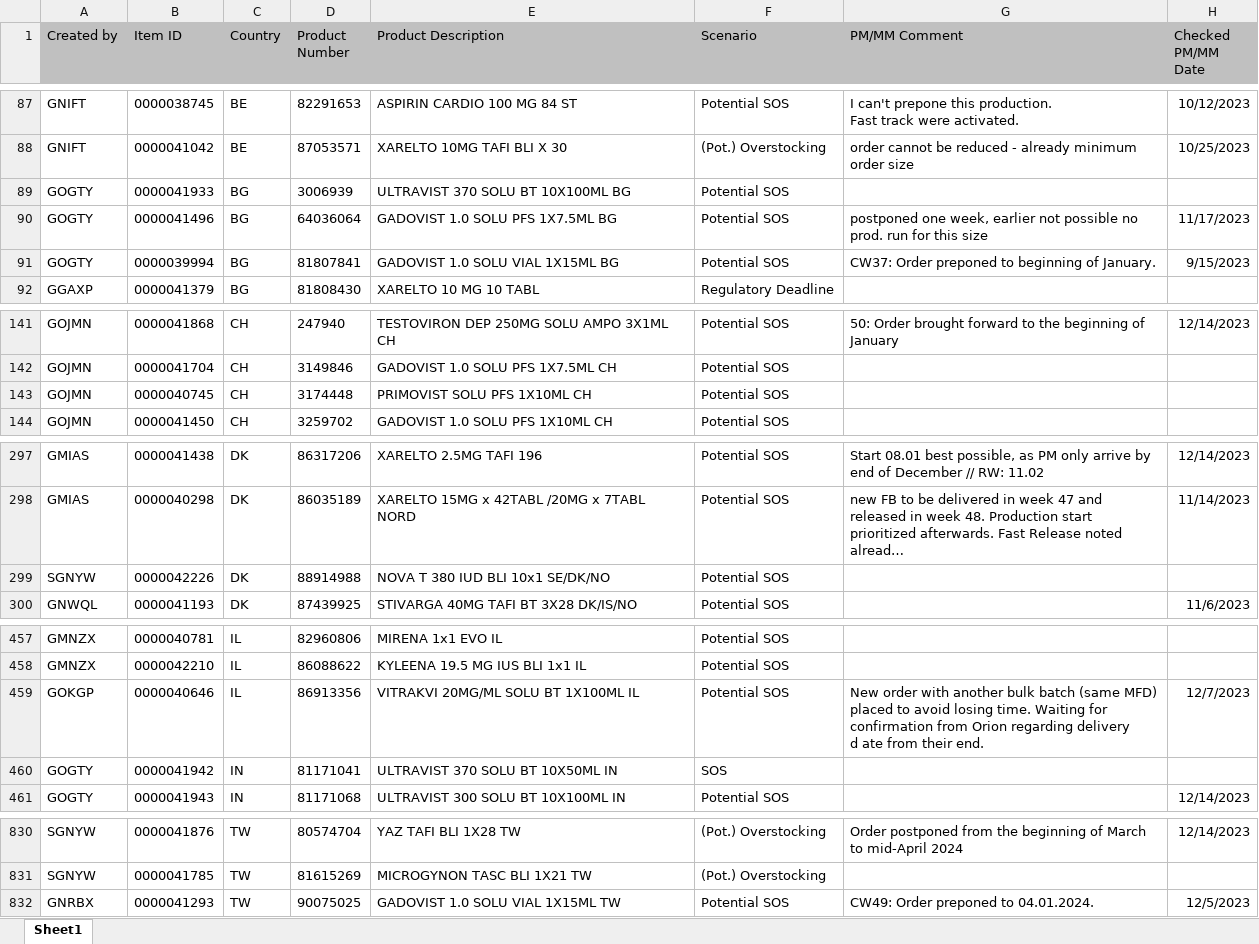
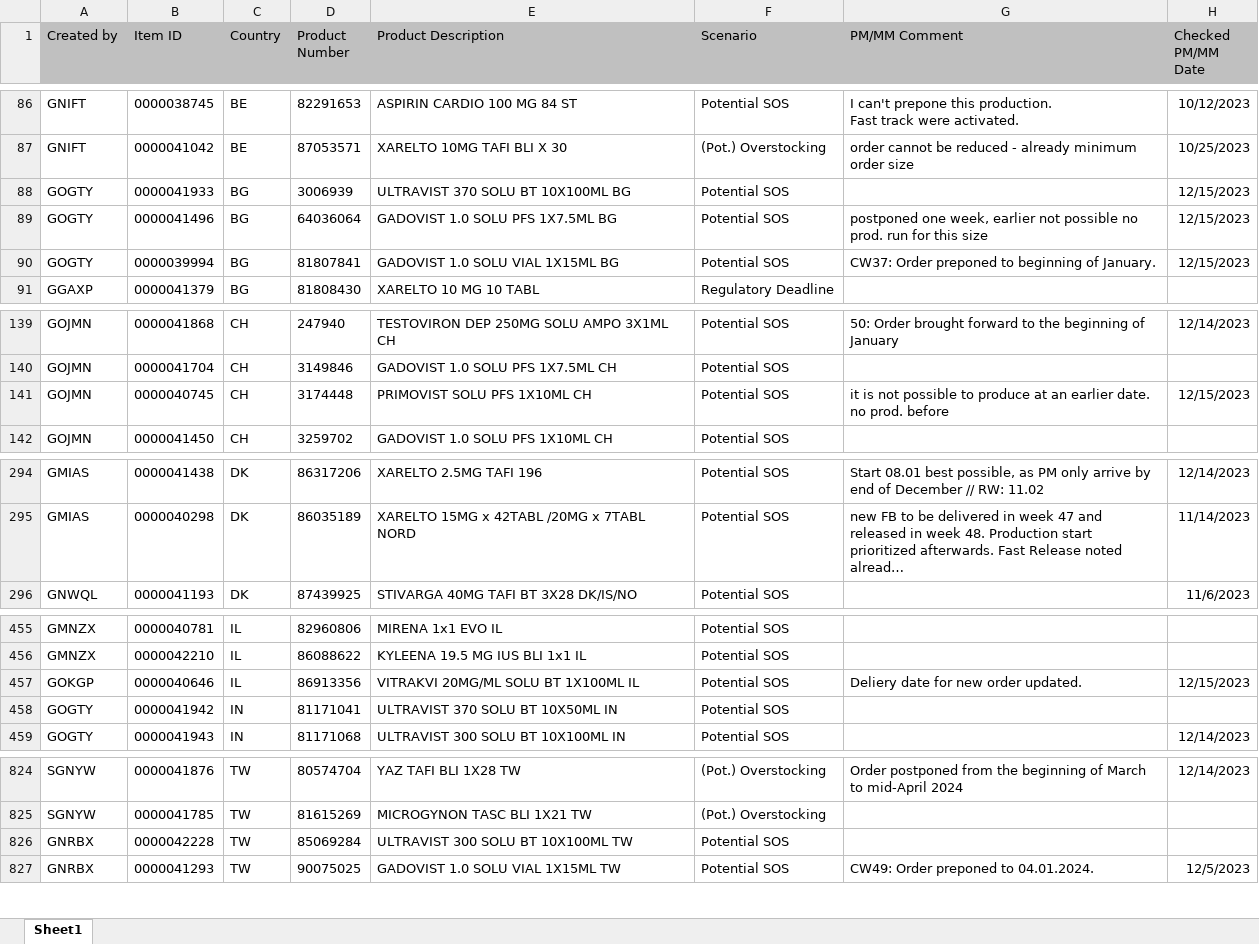
Before and after one commit to janphoenix/rct2, an Excel workbook: EXPORT.XLSX, sheet Sheet1, drawn as a sheet; only a part is shown, gaps mark what is left out; long unchanged cells end in …; values as stored, in another font and other column widths than the file's, no borders; removed rows and columns are numbered as before the commit, all else as after; ↵ is a line break in a cell; the diff covers the shown part only; the diff names each change by its address in the sheet, - before the commit and + after, or states it on an @@ line.

```diff
--- a/EXPORT.XLSX (sheet Sheet1)
+++ b/EXPORT.XLSX (sheet Sheet1)
-H88 (Checked PM/MM Date): (empty)
+H88 (Checked PM/MM Date): 12/15/2023
-H89 (Checked PM/MM Date): 11/17/2023
+H89 (Checked PM/MM Date): 12/15/2023
-H90 (Checked PM/MM Date): 9/15/2023
+H90 (Checked PM/MM Date): 12/15/2023
-G141 (PM/MM Comment): (empty)
+G141 (PM/MM Comment): it is not possible to produce at an earlier date. no prod. before
-H141 (Checked PM/MM Date): (empty)
+H141 (Checked PM/MM Date): 12/15/2023
-row 299: SGNYW | 0000042226 | DK | 88914988 | NOVA T 380 IUD BLI 10x1 SE/DK/NO | Potential SOS
-G457 (PM/MM Comment): New order with another bulk batch (same MFD) placed to avoid losing time. Waiting for confirmation from Orion regarding delivery ↵ d ate from their end.
+G457 (PM/MM Comment): Deliery date for new order updated.
-H457 (Checked PM/MM Date): 12/7/2023
+H457 (Checked PM/MM Date): 12/15/2023
-F458 (Scenario): SOS
+F458 (Scenario): Potential SOS
+row 826: GNRBX | 0000042228 | TW | 85069284 | ULTRAVIST 300 SOLU BT 10X100ML TW | Potential SOS
```
Also changed, not shown: 3 added rows, 8 removed rows and 21 edited cells elsewhere in this sheet.
